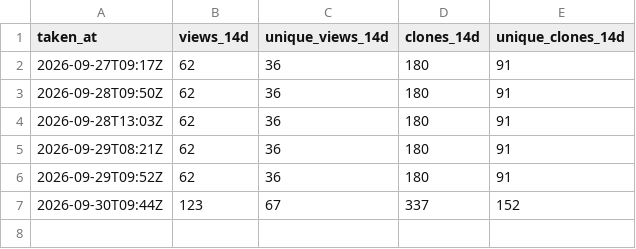
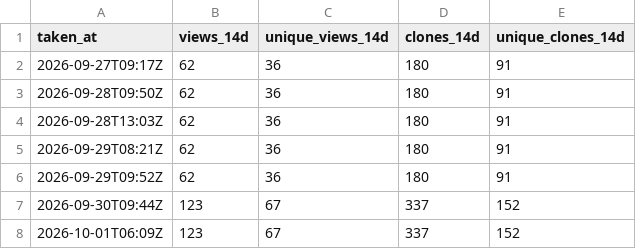
Before and after one commit to MR-TABATA/MrEditor, a CSV file: traffic.csv, drawn as a sheet.

```diff
--- a/traffic.csv
+++ b/traffic.csv
@@ -7 +7,2 @@ taken_at,views_14d,unique_views_14d,clones_14d,unique_clones_14d
 "2026-09-30T09:44Z",123,67,337,152
+"2026-10-01T06:09Z",123,67,337,152
```
Also changed, not shown: downloads.csv.
